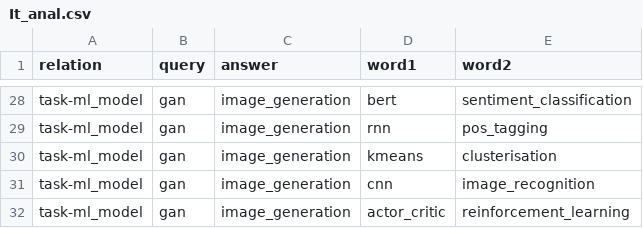
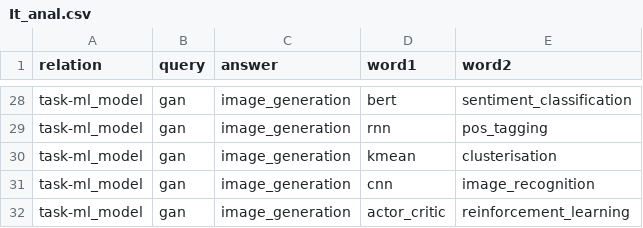
Before and after one commit to issekifora/ml_w2v_evaluate, a CSV file: data/analogies/It_anal.csv, drawn as a sheet; only a part is shown, gaps mark what is left out.

```diff
--- a/data/analogies/It_anal.csv
+++ b/data/analogies/It_anal.csv
@@ -29,3 +29,3 @@ task-ml_model,gan,image_generation,bert,sentiment_classification
 task-ml_model,gan,image_generation,rnn,pos_tagging
-task-ml_model,gan,image_generation,kmeans,clusterisation
+task-ml_model,gan,image_generation,kmean,clusterisation
 task-ml_model,gan,image_generation,cnn,image_recognition
```
Also changed, not shown: data/analogies/Med_anal.csv, data/similarity/Economics.csv, 4 other files.
